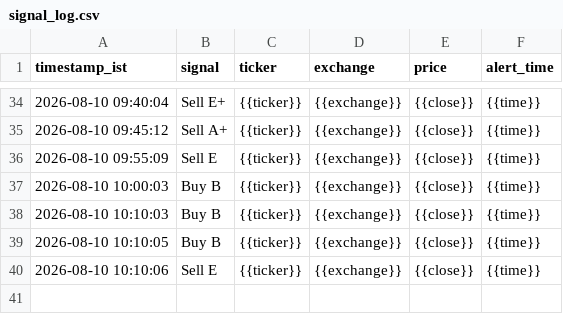
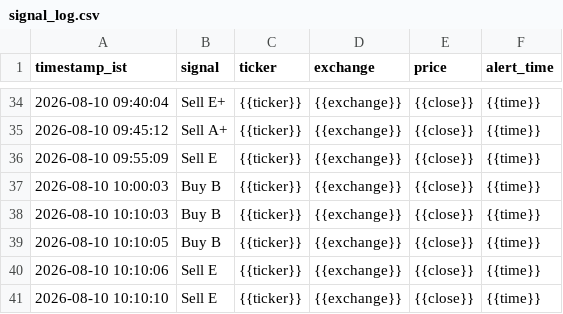
Before and after one commit to sisir6685/nse-alert-bot, a CSV file: loken_relay/signal_log.csv, drawn as a sheet; only a part is shown, gaps mark what is left out; the diff names each change by its address in the sheet, - before the commit and + after, or states it on an @@ line.

Commit message:
Log signal: Sell E {{ticker}} [skip ci]

```diff
--- a/loken_relay/signal_log.csv
+++ b/loken_relay/signal_log.csv
+row 41: 2026-08-10 10:10:10 | Sell E | {{ticker}} | {{exchange}} | {{close}} | {{time}}
```
